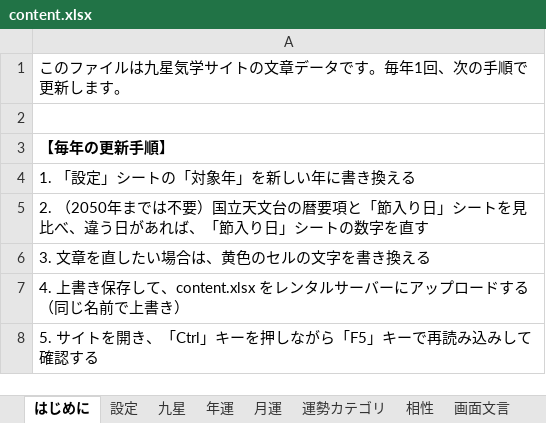
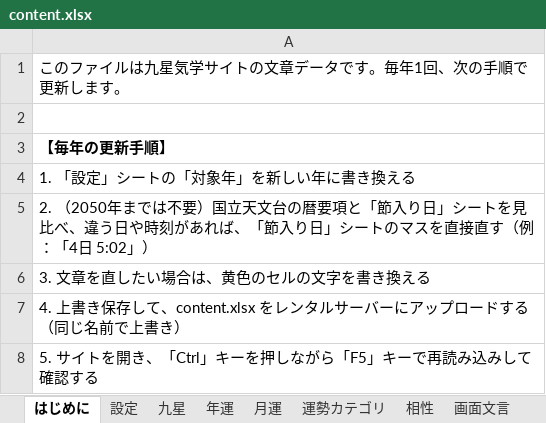
Before and after one commit to chungkyuhum/kigaku, an Excel workbook: content.xlsx, sheet はじめに, drawn as a sheet; only a part is shown; values as stored, in another font and other column widths than the file's, no borders; the diff names each change by its address in the sheet, - before the commit and + after, or states it on an @@ line.

```diff
--- a/content.xlsx (sheet はじめに)
+++ b/content.xlsx (sheet はじめに)
-A5: …、違う日があれば、「節入り日」シートの数字を直す
+A5: …、違う日や時刻があれば、「節入り日」シートのマスを直接直す（例：「4日 5:02」）
```
Also changed, not shown: sheet 節入り日, sheet 画面文言, 1 other file.
